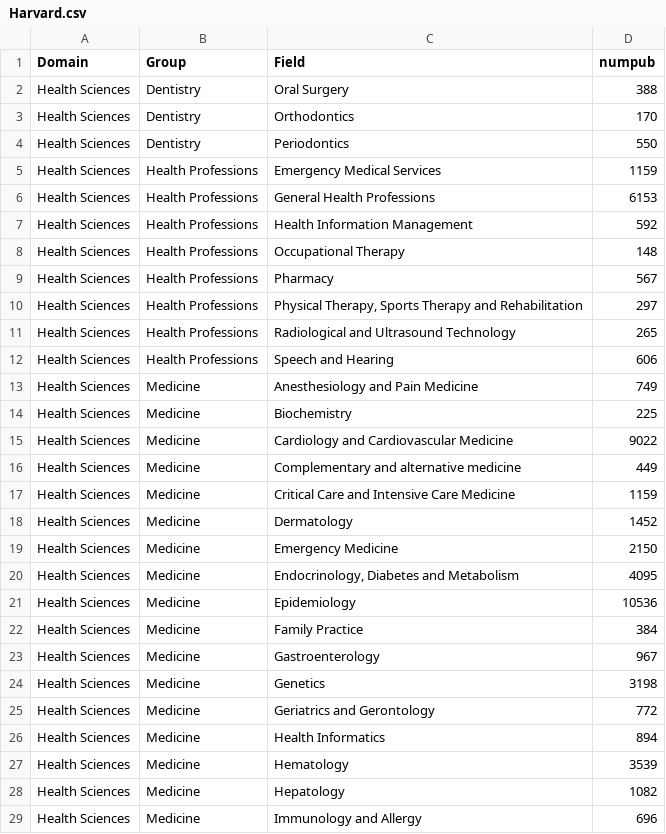
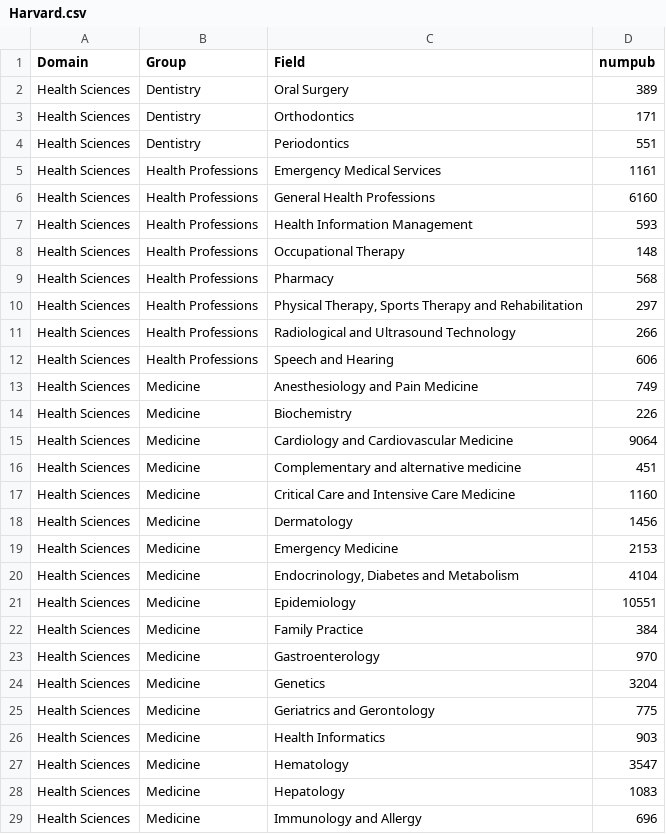
Before and after one commit to annayao0602/dataArt, a CSV file: r1_data/Harvard.csv, drawn as a sheet; only a part is shown; the diff covers the shown part only.

```diff
--- a/r1_data/Harvard.csv
+++ b/r1_data/Harvard.csv
@@ -1,29 +1,29 @@
 Domain,Group,Field,numpub
-Health Sciences,Dentistry,Oral Surgery,388
-Health Sciences,Dentistry,Orthodontics,170
-Health Sciences,Dentistry,Periodontics,550
-Health Sciences,Health Professions,Emergency Medical Services,1159
-Health Sciences,Health Professions,General Health Professions,6153
-Health Sciences,Health Professions,Health Information Management,592
+Health Sciences,Dentistry,Oral Surgery,389
+Health Sciences,Dentistry,Orthodontics,171
+Health Sciences,Dentistry,Periodontics,551
+Health Sciences,Health Professions,Emergency Medical Services,1161
+Health Sciences,Health Professions,General Health Professions,6160
+Health Sciences,Health Professions,Health Information Management,593
 Health Sciences,Health Professions,Occupational Therapy,148
-Health Sciences,Health Professions,Pharmacy,567
+Health Sciences,Health Professions,Pharmacy,568
 Health Sciences,Health Professions,"Physical Therapy, Sports Therapy and Rehabilitation",297
-Health Sciences,Health Professions,Radiological and Ultrasound Technology,265
+Health Sciences,Health Professions,Radiological and Ultrasound Technology,266
 Health Sciences,Health Professions,Speech and Hearing,606
 Health Sciences,Medicine,Anesthesiology and Pain Medicine,749
-Health Sciences,Medicine,Biochemistry,225
-Health Sciences,Medicine,Cardiology and Cardiovascular Medicine,9022
-Health Sciences,Medicine,Complementary and alternative medicine,449
-Health Sciences,Medicine,Critical Care and Intensive Care Medicine,1159
-Health Sciences,Medicine,Dermatology,1452
-Health Sciences,Medicine,Emergency Medicine,2150
-Health Sciences,Medicine,"Endocrinology, Diabetes and Metabolism",4095
-Health Sciences,Medicine,Epidemiology,10536
+Health Sciences,Medicine,Biochemistry,226
+Health Sciences,Medicine,Cardiology and Cardiovascular Medicine,9064
+Health Sciences,Medicine,Complementary and alternative medicine,451
+Health Sciences,Medicine,Critical Care and Intensive Care Medicine,1160
+Health Sciences,Medicine,Dermatology,1456
+Health Sciences,Medicine,Emergency Medicine,2153
+Health Sciences,Medicine,"Endocrinology, Diabetes and Metabolism",4104
+Health Sciences,Medicine,Epidemiology,10551
 Health Sciences,Medicine,Family Practice,384
-Health Sciences,Medicine,Gastroenterology,967
-Health Sciences,Medicine,Genetics,3198
-Health Sciences,Medicine,Geriatrics and Gerontology,772
-Health Sciences,Medicine,Health Informatics,894
-Health Sciences,Medicine,Hematology,3539
-Health Sciences,Medicine,Hepatology,1082
+Health Sciences,Medicine,Gastroenterology,970
+Health Sciences,Medicine,Genetics,3204
+Health Sciences,Medicine,Geriatrics and Gerontology,775
+Health Sciences,Medicine,Health Informatics,903
+Health Sciences,Medicine,Hematology,3547
+Health Sciences,Medicine,Hepatology,1083
 Health Sciences,Medicine,Immunology and Allergy,696
```
Also changed, not shown: 109 edited cells elsewhere in this file, r1_data/Georgetown.csv, r1_data/Princeton.csv, 21 other files.
